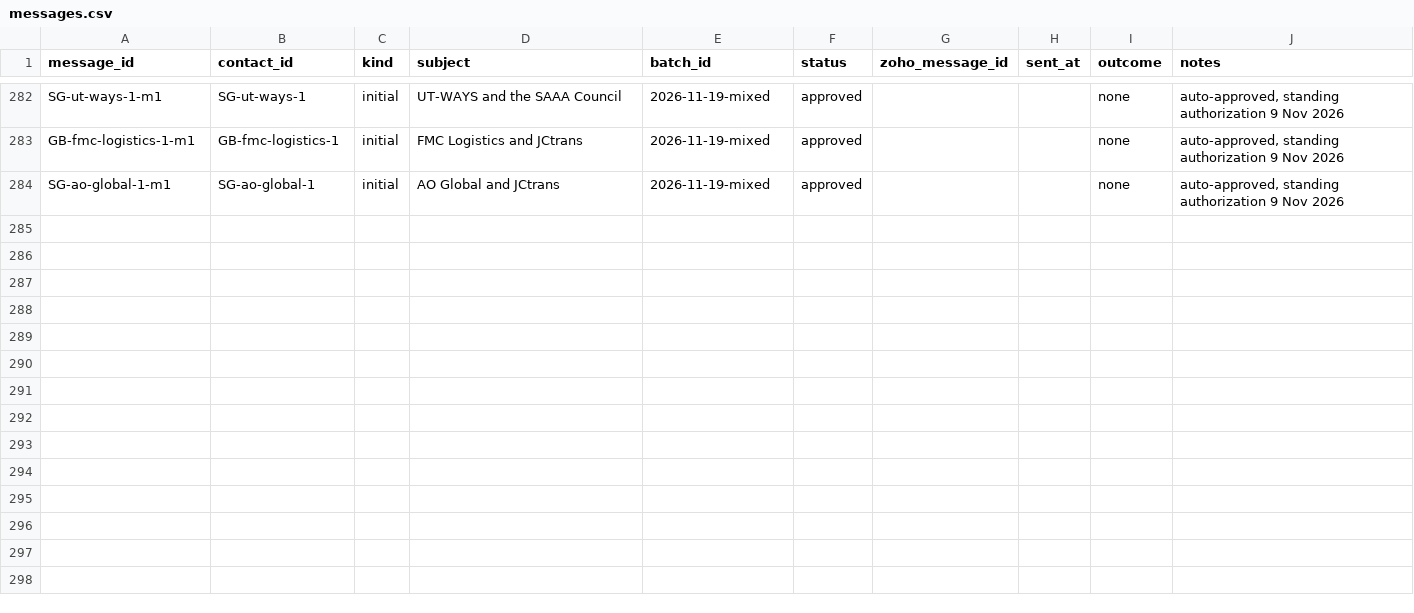
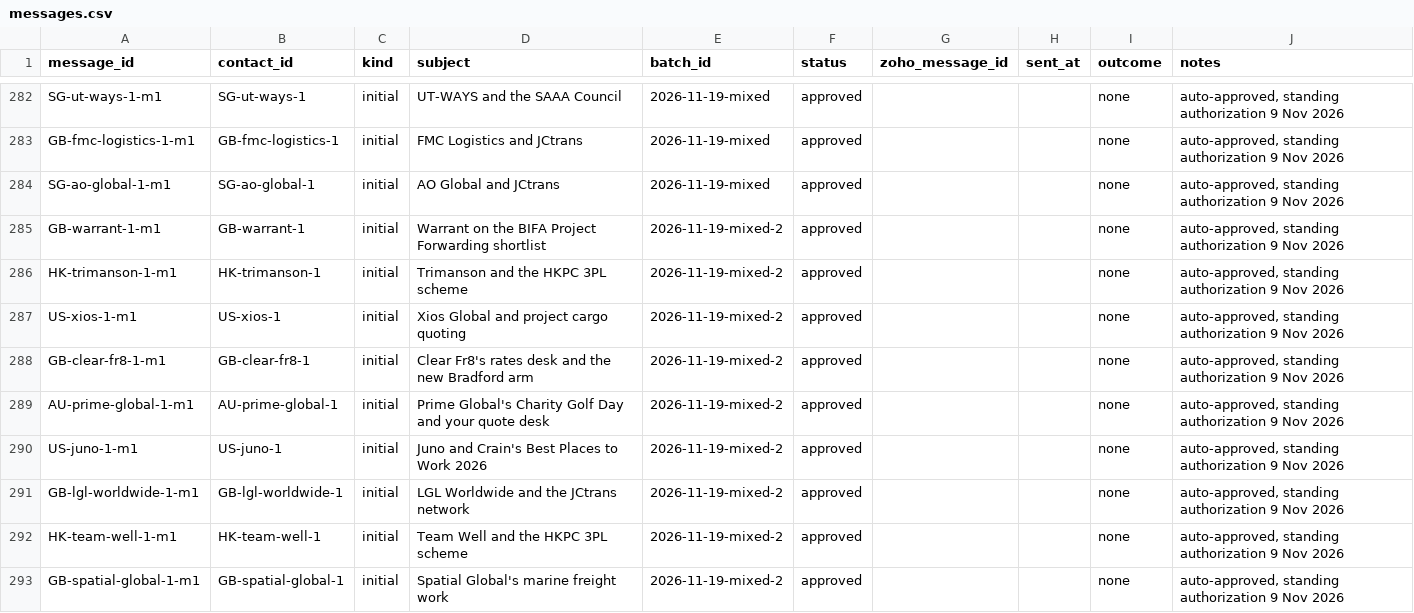
Before and after one commit to ratifplus/tiph-outreach, a CSV file: data/messages.csv, drawn as a sheet; only a part is shown, gaps mark what is left out.

```diff
--- a/data/messages.csv
+++ b/data/messages.csv
@@ -284 +284,10 @@ GB-fmc-logistics-1-m1,GB-fmc-logistics-1,initial,FMC Logistics and JCtrans,2026-
 SG-ao-global-1-m1,SG-ao-global-1,initial,AO Global and JCtrans,2026-11-19-mixed,approved,,,none,"auto-approved, standing authorization 9 Nov 2026"
+GB-warrant-1-m1,GB-warrant-1,initial,Warrant on the BIFA Project Forwarding shortlist,2026-11-19-mixed-2,approved,,,none,"auto-approved, standing authorization 9 Nov 2026"
+HK-trimanson-1-m1,HK-trimanson-1,initial,Trimanson and the HKPC 3PL scheme,2026-11-19-mixed-2,approved,,,none,"auto-approved, standing authorization 9 Nov 2026"
+US-xios-1-m1,US-xios-1,initial,Xios Global and project cargo quoting,2026-11-19-mixed-2,approved,,,none,"auto-approved, standing authorization 9 Nov 2026"
+GB-clear-fr8-1-m1,GB-clear-fr8-1,initial,Clear Fr8's rates desk and the new Bradford arm,2026-11-19-mixed-2,approved,,,none,"auto-approved, standing authorization 9 Nov 2026"
+AU-prime-global-1-m1,AU-prime-global-1,initial,Prime Global's Charity Golf Day and your quote desk,2026-11-19-mixed-2,approved,,,none,"auto-approved, standing authorization 9 Nov 2026"
+US-juno-1-m1,US-juno-1,initial,Juno and Crain's Best Places to Work 2026,2026-11-19-mixed-2,approved,,,none,"auto-approved, standing authorization 9 Nov 2026"
+GB-lgl-worldwide-1-m1,GB-lgl-worldwide-1,initial,LGL Worldwide and the JCtrans network,2026-11-19-mixed-2,approved,,,none,"auto-approved, standing authorization 9 Nov 2026"
+HK-team-well-1-m1,HK-team-well-1,initial,Team Well and the HKPC 3PL scheme,2026-11-19-mixed-2,approved,,,none,"auto-approved, standing authorization 9 Nov 2026"
+GB-spatial-global-1-m1,GB-spatial-global-1,initial,Spatial Global's marine freight work,2026-11-19-mixed-2,approved,,,none,"auto-approved, standing authorization 9 Nov 2026"
```
Also changed, not shown: data/companies.csv, data/contacts.csv, 4 other files.
